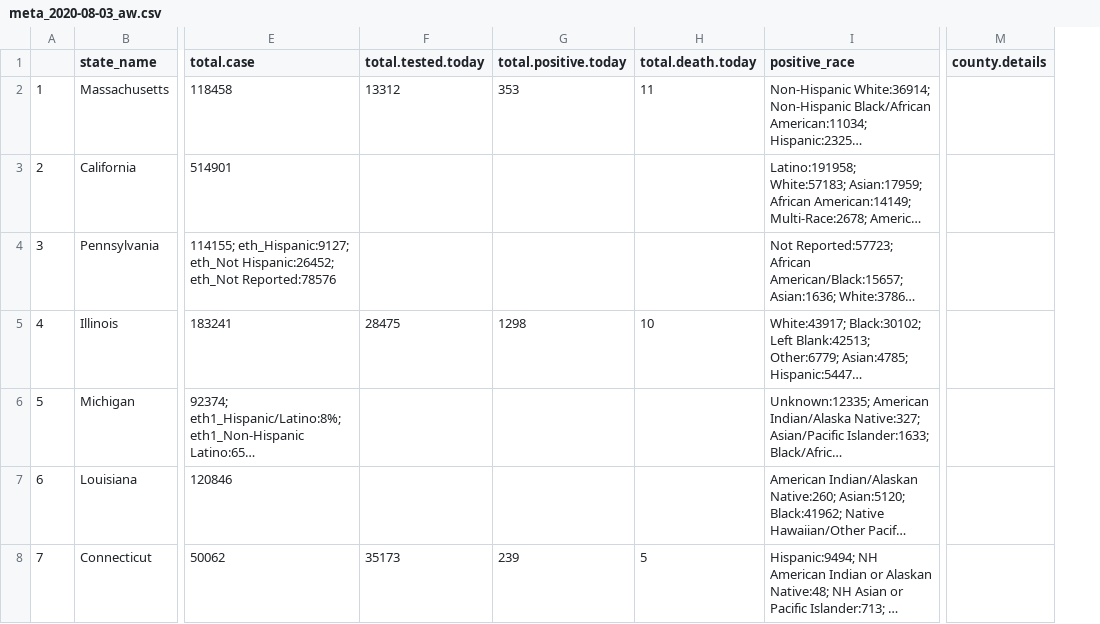
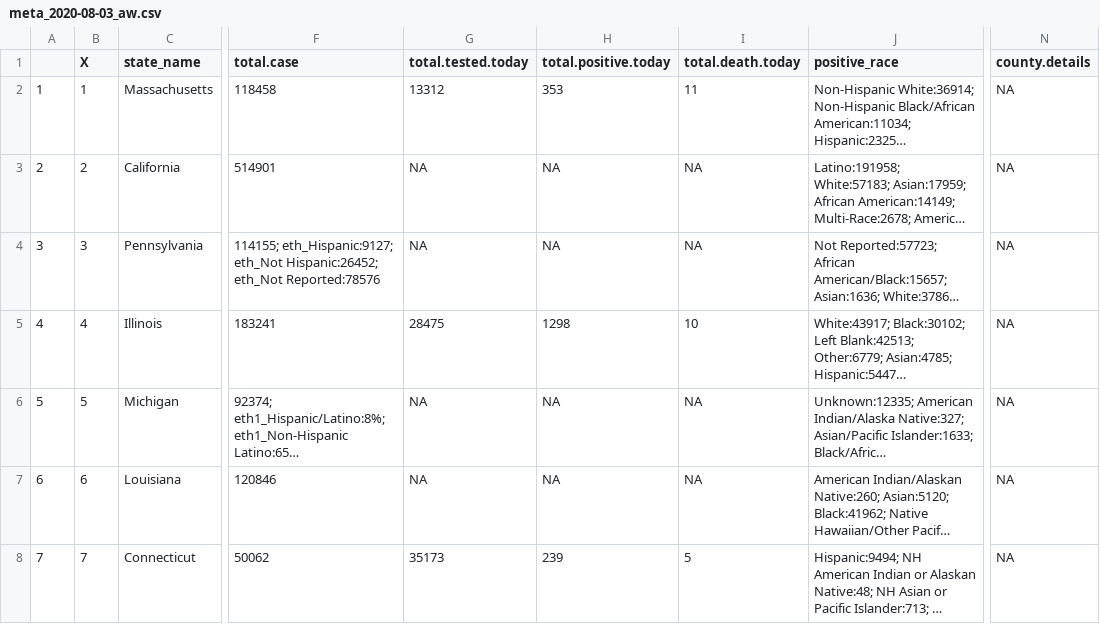
Before and after one commit to therandomwa/covid_us_states_tracking, a CSV file: Data/raw_states/meta_2020-08-03_aw.csv, drawn as a sheet; only a part is shown, gaps mark what is left out; long unchanged cells end in …; addresses are those after the commit; the diff covers the shown part only; the diff names each change by its address in the sheet, - before the commit and + after, or states it on an @@ line.

```diff
--- a/Data/raw_states/meta_2020-08-03_aw.csv
+++ b/Data/raw_states/meta_2020-08-03_aw.csv
+column B (X), rows 2-8: 1 | 2 | 3 | 4 | 5 | 6 | 7
-N2:N8 (county.details): (empty)
+N2:N8 (county.details): NA
-G3:G4 (total.tested.today): (empty)
+G3:G4 (total.tested.today): NA
-H3:H4 (total.positive.today): (empty)
+H3:H4 (total.positive.today): NA
-I3:I4 (total.death.today): (empty)
+I3:I4 (total.death.today): NA
-G6:G7 (total.tested.today): (empty)
+G6:G7 (total.tested.today): NA
-H6:H7 (total.positive.today): (empty)
+H6:H7 (total.positive.today): NA
-I6:I7 (total.death.today): (empty)
+I6:I7 (total.death.today): NA
```
Also changed, not shown: 1 added row, 1 removed row and 106 edited cells elsewhere in this file, Data/processed_states/processed_state_data_20200803.csv, Data/raw_states/meta_final_20200803.csv, 1 other file.
